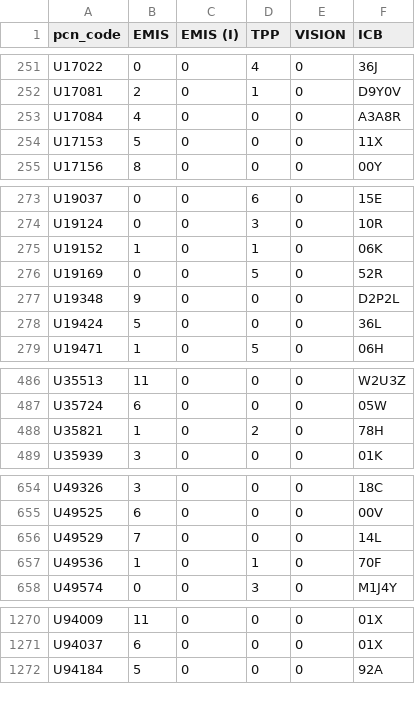
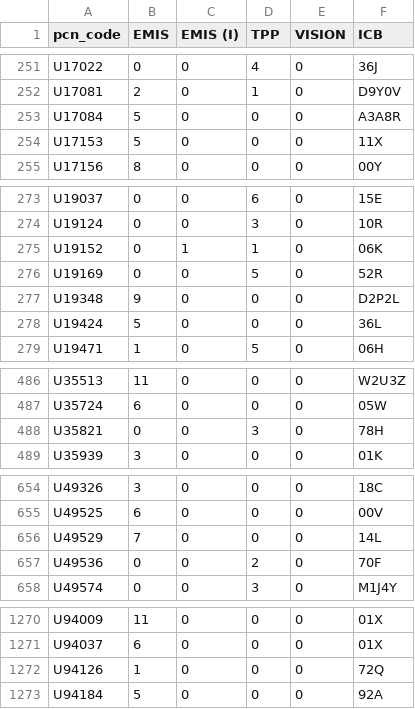
Before and after one commit to sebbacon/gpss-map, a CSV file: output/pcn_system_supplier_counts_with_icb.csv, drawn as a sheet; only a part is shown, gaps mark what is left out; the diff covers the shown part only.

```diff
--- a/output/pcn_system_supplier_counts_with_icb.csv
+++ b/output/pcn_system_supplier_counts_with_icb.csv
@@ -252,3 +252,3 @@ U17022,0,0,4,0,36J
 U17081,2,0,1,0,D9Y0V
-U17084,4,0,0,0,A3A8R
+U17084,5,0,0,0,A3A8R
 U17153,5,0,0,0,11X
@@ -274,3 +274,3 @@ U19037,0,0,6,0,15E
 U19124,0,0,3,0,10R
-U19152,1,0,1,0,06K
+U19152,0,1,1,0,06K
 U19169,0,0,5,0,52R
@@ -487,3 +487,3 @@ U35513,11,0,0,0,W2U3Z
 U35724,6,0,0,0,05W
-U35821,1,0,2,0,78H
+U35821,0,0,3,0,78H
 U35939,3,0,0,0,01K
@@ -656,3 +656,3 @@ U49525,6,0,0,0,00V
 U49529,7,0,0,0,14L
-U49536,1,0,1,0,70F
+U49536,0,0,2,0,70F
 U49574,0,0,3,0,M1J4Y
@@ -1271,2 +1271,3 @@ U94009,11,0,0,0,01X
 U94037,6,0,0,0,01X
+U94126,1,0,0,0,72Q
 U94184,5,0,0,0,92A
```
Also changed, not shown: 1 edited cell elsewhere in this file, 1 other file.
